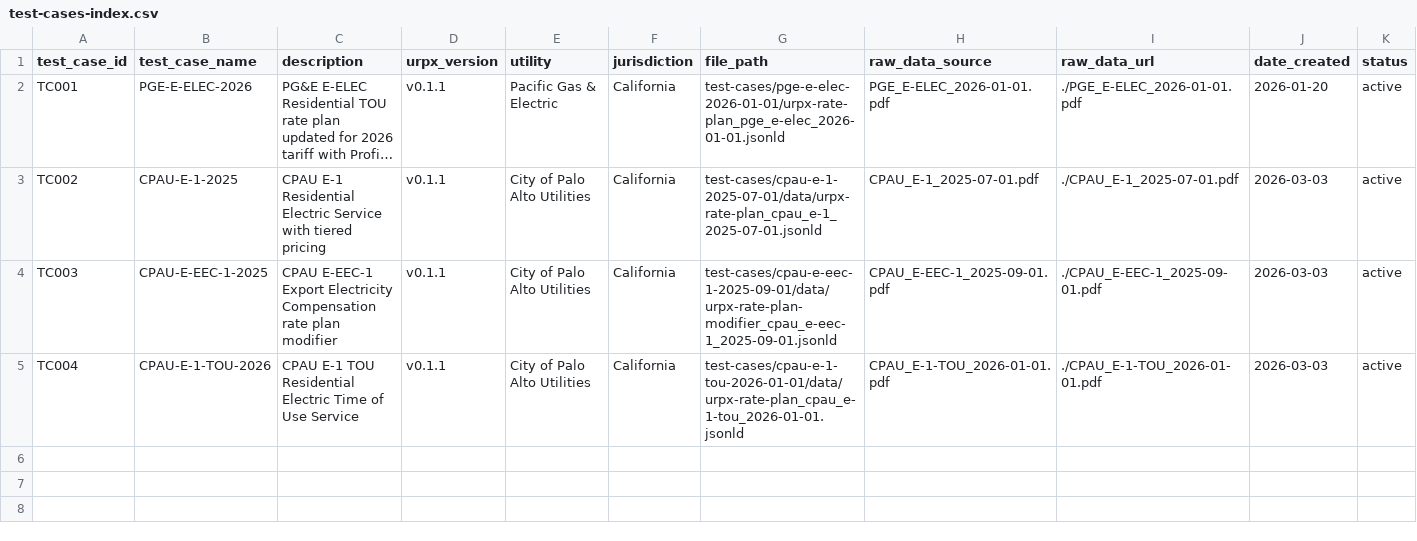
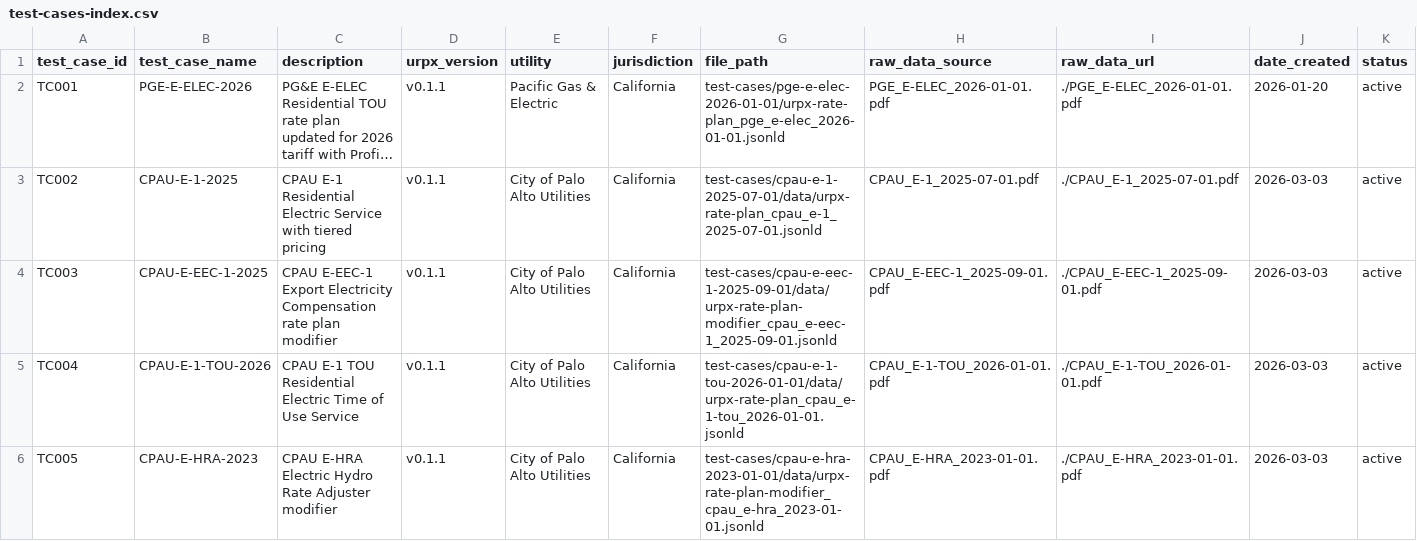
Before and after one commit to urpx-org/urpx, a CSV file: test-cases/test-cases-index.csv, drawn as a sheet; only a part is shown; long unchanged cells end in …; rows hold the shown columns only; the diff names each change by its address in the sheet, - before the commit and + after, or states it on an @@ line.

```diff
--- a/test-cases/test-cases-index.csv
+++ b/test-cases/test-cases-index.csv
+row 6: TC005 | CPAU-E-HRA-2023 | CPAU E-HRA Electric Hydro Rate Adjuster modifier | v0.1.1 | City of Palo Alto Utilities | California | test-cases/cpau-e-hra-2023-01-01/data/urpx-rate-plan-modifier_cpau_e-hra_2023-01-01.jsonld | CPAU_E-HRA_2023-01-01.pdf | ./CPAU_E-HRA_2023-01-01.pdf | 2026-03-03 | active
```
Also changed, not shown: 2 other files.
